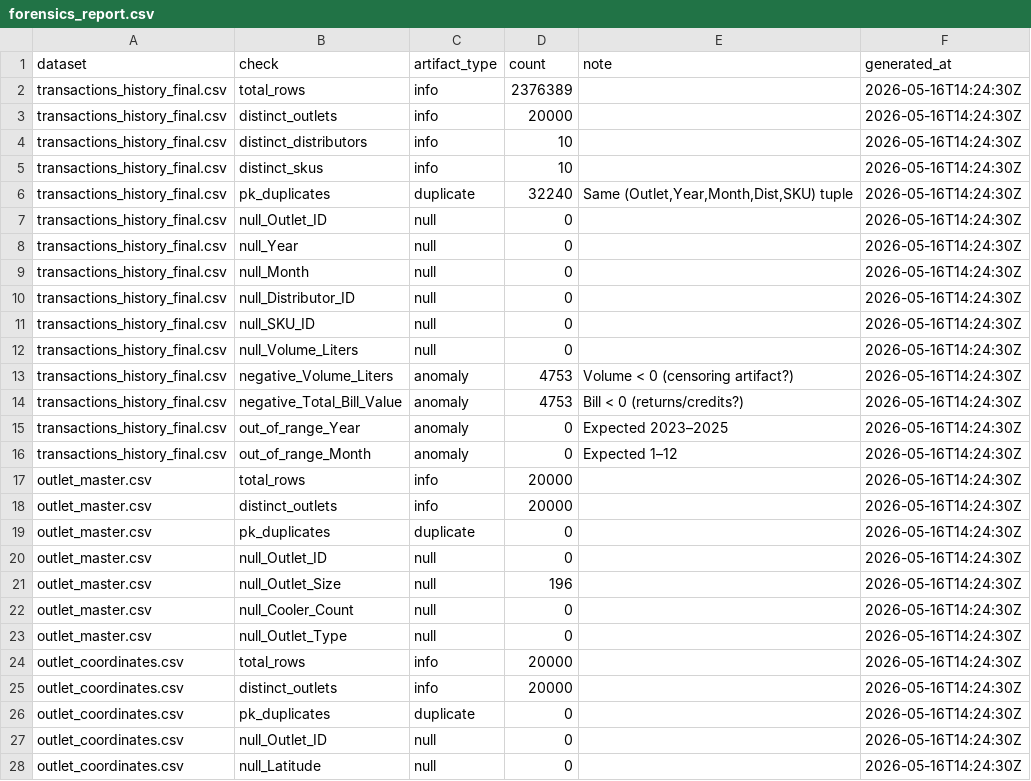
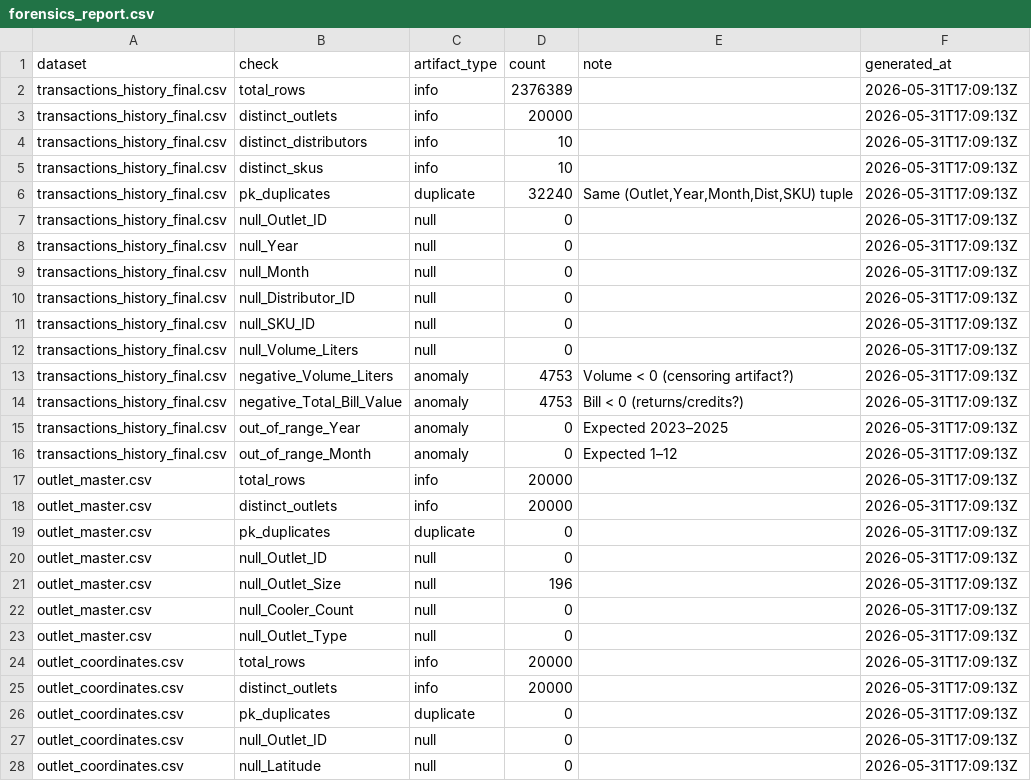
Before and after one commit to inusha-thathsara/DataStorm-7.0---Stack-Kings, a CSV file: metadata/forensics_report.csv, drawn as a sheet; only a part is shown; the diff covers the shown part only.

```diff
--- a/metadata/forensics_report.csv
+++ b/metadata/forensics_report.csv
@@ -1,28 +1,28 @@
 dataset,check,artifact_type,count,note,generated_at
-transactions_history_final.csv,total_rows,info,2376389,,2026-05-16T14:24:30Z
-transactions_history_final.csv,distinct_outlets,info,20000,,2026-05-16T14:24:30Z
-transactions_history_final.csv,distinct_distributors,info,10,,2026-05-16T14:24:30Z
-transactions_history_final.csv,distinct_skus,info,10,,2026-05-16T14:24:30Z
-transactions_history_final.csv,pk_duplicates,duplicate,32240,"Same (Outlet,Year,Month,Dist,SKU) tuple",2026-05-16T14:24:30Z
-transactions_history_final.csv,null_Outlet_ID,null,0,,2026-05-16T14:24:30Z
-transactions_history_final.csv,null_Year,null,0,,2026-05-16T14:24:30Z
-transactions_history_final.csv,null_Month,null,0,,2026-05-16T14:24:30Z
-transactions_history_final.csv,null_Distributor_ID,null,0,,2026-05-16T14:24:30Z
-transactions_history_final.csv,null_SKU_ID,null,0,,2026-05-16T14:24:30Z
-transactions_history_final.csv,null_Volume_Liters,null,0,,2026-05-16T14:24:30Z
-transactions_history_final.csv,negative_Volume_Liters,anomaly,4753,Volume < 0 (censoring artifact?),2026-05-16T14:24:30Z
-transactions_history_final.csv,negative_Total_Bill_Value,anomaly,4753,Bill < 0 (returns/credits?),2026-05-16T14:24:30Z
-transactions_history_final.csv,out_of_range_Year,anomaly,0,Expected 2023–2025,2026-05-16T14:24:30Z
-transactions_history_final.csv,out_of_range_Month,anomaly,0,Expected 1–12,2026-05-16T14:24:30Z
-outlet_master.csv,total_rows,info,20000,,2026-05-16T14:24:30Z
-outlet_master.csv,distinct_outlets,info,20000,,2026-05-16T14:24:30Z
-outlet_master.csv,pk_duplicates,duplicate,0,,2026-05-16T14:24:30Z
-outlet_master.csv,null_Outlet_ID,null,0,,2026-05-16T14:24:30Z
-outlet_master.csv,null_Outlet_Size,null,196,,2026-05-16T14:24:30Z
-outlet_master.csv,null_Cooler_Count,null,0,,2026-05-16T14:24:30Z
-outlet_master.csv,null_Outlet_Type,null,0,,2026-05-16T14:24:30Z
-outlet_coordinates.csv,total_rows,info,20000,,2026-05-16T14:24:30Z
-outlet_coordinates.csv,distinct_outlets,info,20000,,2026-05-16T14:24:30Z
-outlet_coordinates.csv,pk_duplicates,duplicate,0,,2026-05-16T14:24:30Z
-outlet_coordinates.csv,null_Outlet_ID,null,0,,2026-05-16T14:24:30Z
-outlet_coordinates.csv,null_Latitude,null,0,,2026-05-16T14:24:30Z
+transactions_history_final.csv,total_rows,info,2376389,,2026-05-31T17:09:13Z
+transactions_history_final.csv,distinct_outlets,info,20000,,2026-05-31T17:09:13Z
+transactions_history_final.csv,distinct_distributors,info,10,,2026-05-31T17:09:13Z
+transactions_history_final.csv,distinct_skus,info,10,,2026-05-31T17:09:13Z
+transactions_history_final.csv,pk_duplicates,duplicate,32240,"Same (Outlet,Year,Month,Dist,SKU) tuple",2026-05-31T17:09:13Z
+transactions_history_final.csv,null_Outlet_ID,null,0,,2026-05-31T17:09:13Z
+transactions_history_final.csv,null_Year,null,0,,2026-05-31T17:09:13Z
+transactions_history_final.csv,null_Month,null,0,,2026-05-31T17:09:13Z
+transactions_history_final.csv,null_Distributor_ID,null,0,,2026-05-31T17:09:13Z
+transactions_history_final.csv,null_SKU_ID,null,0,,2026-05-31T17:09:13Z
+transactions_history_final.csv,null_Volume_Liters,null,0,,2026-05-31T17:09:13Z
+transactions_history_final.csv,negative_Volume_Liters,anomaly,4753,Volume < 0 (censoring artifact?),2026-05-31T17:09:13Z
+transactions_history_final.csv,negative_Total_Bill_Value,anomaly,4753,Bill < 0 (returns/credits?),2026-05-31T17:09:13Z
+transactions_history_final.csv,out_of_range_Year,anomaly,0,Expected 2023–2025,2026-05-31T17:09:13Z
+transactions_history_final.csv,out_of_range_Month,anomaly,0,Expected 1–12,2026-05-31T17:09:13Z
+outlet_master.csv,total_rows,info,20000,,2026-05-31T17:09:13Z
+outlet_master.csv,distinct_outlets,info,20000,,2026-05-31T17:09:13Z
+outlet_master.csv,pk_duplicates,duplicate,0,,2026-05-31T17:09:13Z
+outlet_master.csv,null_Outlet_ID,null,0,,2026-05-31T17:09:13Z
+outlet_master.csv,null_Outlet_Size,null,196,,2026-05-31T17:09:13Z
+outlet_master.csv,null_Cooler_Count,null,0,,2026-05-31T17:09:13Z
+outlet_master.csv,null_Outlet_Type,null,0,,2026-05-31T17:09:13Z
+outlet_coordinates.csv,total_rows,info,20000,,2026-05-31T17:09:13Z
+outlet_coordinates.csv,distinct_outlets,info,20000,,2026-05-31T17:09:13Z
+outlet_coordinates.csv,pk_duplicates,duplicate,0,,2026-05-31T17:09:13Z
+outlet_coordinates.csv,null_Outlet_ID,null,0,,2026-05-31T17:09:13Z
+outlet_coordinates.csv,null_Latitude,null,0,,2026-05-31T17:09:13Z
```
Also changed, not shown: 15 edited cells elsewhere in this file, metadata/clustering_report.csv, metadata/decay_beta_sensitivity.csv, 17 other files.
